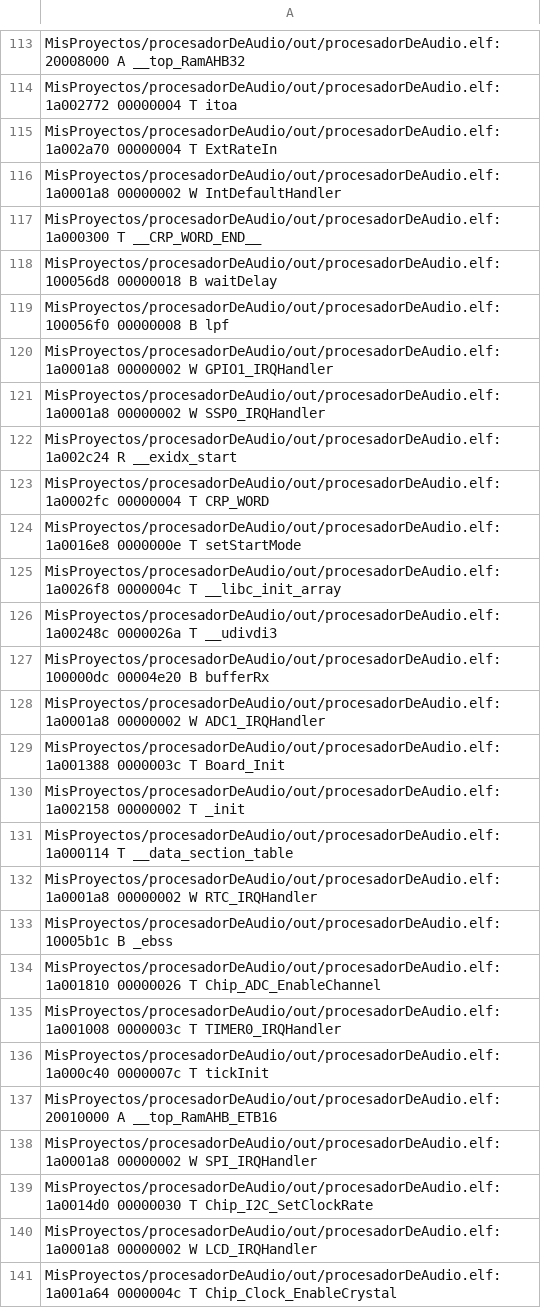
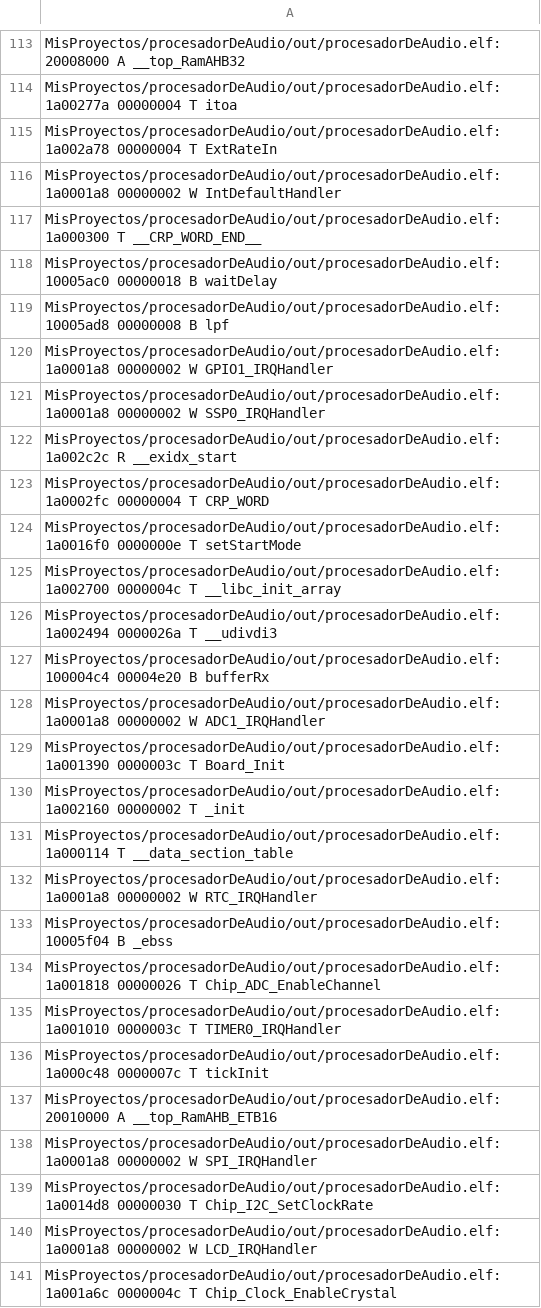
Before and after one commit to gastonvallasciani/procesadorDeAudio, a CSV file: out/procesadorDeAudio.names.csv, drawn as a sheet; only a part is shown, gaps mark what is left out; the diff covers the shown part only; the diff names each change by its address in the sheet, - before the commit and + after, or states it on an @@ line.

```diff
--- a/out/procesadorDeAudio.names.csv
+++ b/out/procesadorDeAudio.names.csv
-A114: MisProyectos/procesadorDeAudio/out/procesadorDeAudio.elf:1a002772 00000004 T…
+A114: MisProyectos/procesadorDeAudio/out/procesadorDeAudio.elf:1a00277a 00000004 T…
-A115: MisProyectos/procesadorDeAudio/out/procesadorDeAudio.elf:1a002a70 00000004 T…
+A115: MisProyectos/procesadorDeAudio/out/procesadorDeAudio.elf:1a002a78 00000004 T…
-A118: MisProyectos/procesadorDeAudio/out/procesadorDeAudio.elf:100056d8 00000018 B…
+A118: MisProyectos/procesadorDeAudio/out/procesadorDeAudio.elf:10005ac0 00000018 B…
-A119: MisProyectos/procesadorDeAudio/out/procesadorDeAudio.elf:100056f0 00000008 B…
+A119: MisProyectos/procesadorDeAudio/out/procesadorDeAudio.elf:10005ad8 00000008 B…
-A122: MisProyectos/procesadorDeAudio/out/procesadorDeAudio.elf:1a002c24 R __exidx_start
+A122: MisProyectos/procesadorDeAudio/out/procesadorDeAudio.elf:1a002c2c R __exidx_start
-A124: MisProyectos/procesadorDeAudio/out/procesadorDeAudio.elf:1a0016e8 0000000e T…
+A124: MisProyectos/procesadorDeAudio/out/procesadorDeAudio.elf:1a0016f0 0000000e T…
-A125: MisProyectos/procesadorDeAudio/out/procesadorDeAudio.elf:1a0026f8 0000004c T…
+A125: MisProyectos/procesadorDeAudio/out/procesadorDeAudio.elf:1a002700 0000004c T…
-A126: MisProyectos/procesadorDeAudio/out/procesadorDeAudio.elf:1a00248c 0000026a T…
+A126: MisProyectos/procesadorDeAudio/out/procesadorDeAudio.elf:1a002494 0000026a T…
-A127: MisProyectos/procesadorDeAudio/out/procesadorDeAudio.elf:100000dc 00004e20 B…
+A127: MisProyectos/procesadorDeAudio/out/procesadorDeAudio.elf:100004c4 00004e20 B…
-A129: MisProyectos/procesadorDeAudio/out/procesadorDeAudio.elf:1a001388 0000003c T…
+A129: MisProyectos/procesadorDeAudio/out/procesadorDeAudio.elf:1a001390 0000003c T…
-A130: MisProyectos/procesadorDeAudio/out/procesadorDeAudio.elf:1a002158 00000002 T…
+A130: MisProyectos/procesadorDeAudio/out/procesadorDeAudio.elf:1a002160 00000002 T…
-A133: MisProyectos/procesadorDeAudio/out/procesadorDeAudio.elf:10005b1c B _ebss
+A133: MisProyectos/procesadorDeAudio/out/procesadorDeAudio.elf:10005f04 B _ebss
-A134: MisProyectos/procesadorDeAudio/out/procesadorDeAudio.elf:1a001810 00000026 T…
+A134: MisProyectos/procesadorDeAudio/out/procesadorDeAudio.elf:1a001818 00000026 T…
-A135: MisProyectos/procesadorDeAudio/out/procesadorDeAudio.elf:1a001008 0000003c T…
+A135: MisProyectos/procesadorDeAudio/out/procesadorDeAudio.elf:1a001010 0000003c T…
-A136: MisProyectos/procesadorDeAudio/out/procesadorDeAudio.elf:1a000c40 0000007c T…
+A136: MisProyectos/procesadorDeAudio/out/procesadorDeAudio.elf:1a000c48 0000007c T…
-A139: MisProyectos/procesadorDeAudio/out/procesadorDeAudio.elf:1a0014d0 00000030 T…
+A139: MisProyectos/procesadorDeAudio/out/procesadorDeAudio.elf:1a0014d8 00000030 T…
-A141: MisProyectos/procesadorDeAudio/out/procesadorDeAudio.elf:1a001a64 0000004c T…
+A141: MisProyectos/procesadorDeAudio/out/procesadorDeAudio.elf:1a001a6c 0000004c T…
```
Also changed, not shown: 1 added row and 156 edited cells elsewhere in this file, 12 other files.
